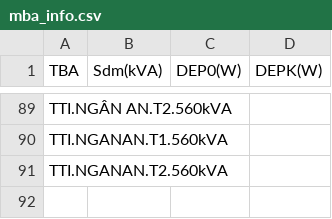
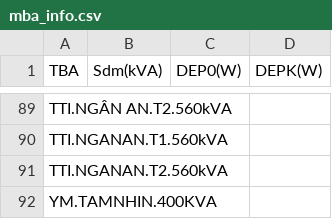
Before and after one commit to Gelex-Electric/shared-diary-pocketbase, a CSV file: public/mba_info.csv, drawn as a sheet; only a part is shown, gaps mark what is left out.

```diff
--- a/public/mba_info.csv
+++ b/public/mba_info.csv
@@ -91 +91,2 @@ TTI.NGANAN.T1.560kVA;;;
 TTI.NGANAN.T2.560kVA;;;
+YM.TAMNHIN.400KVA;;;
```
Also changed, not shown: public/line_info.csv, public/metterinfo.csv, 5 other files.
